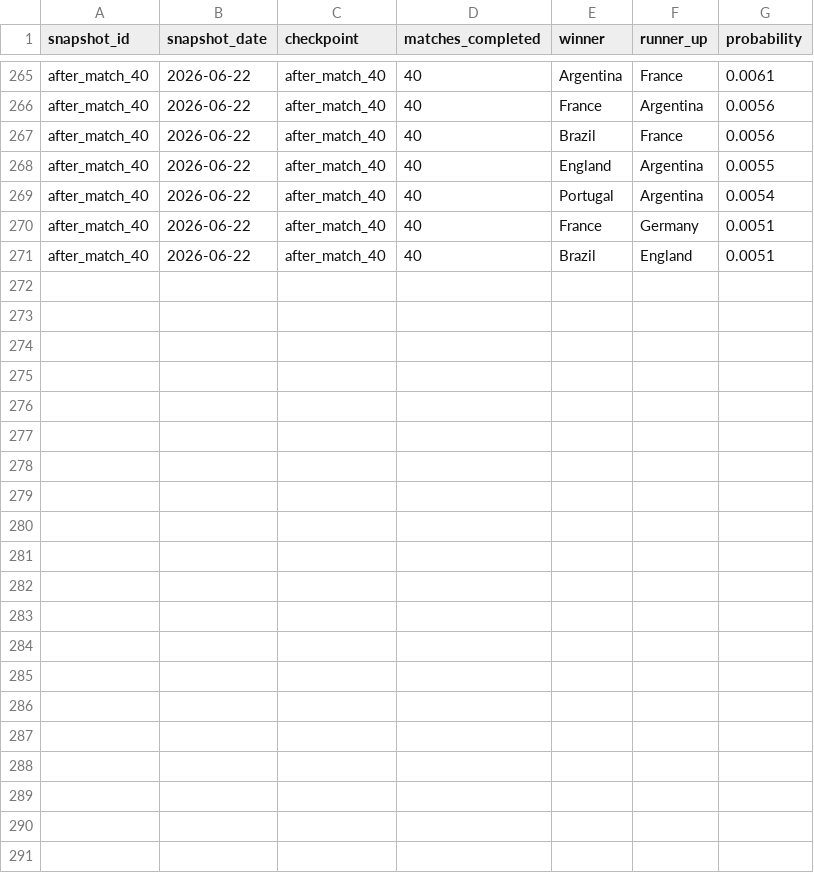
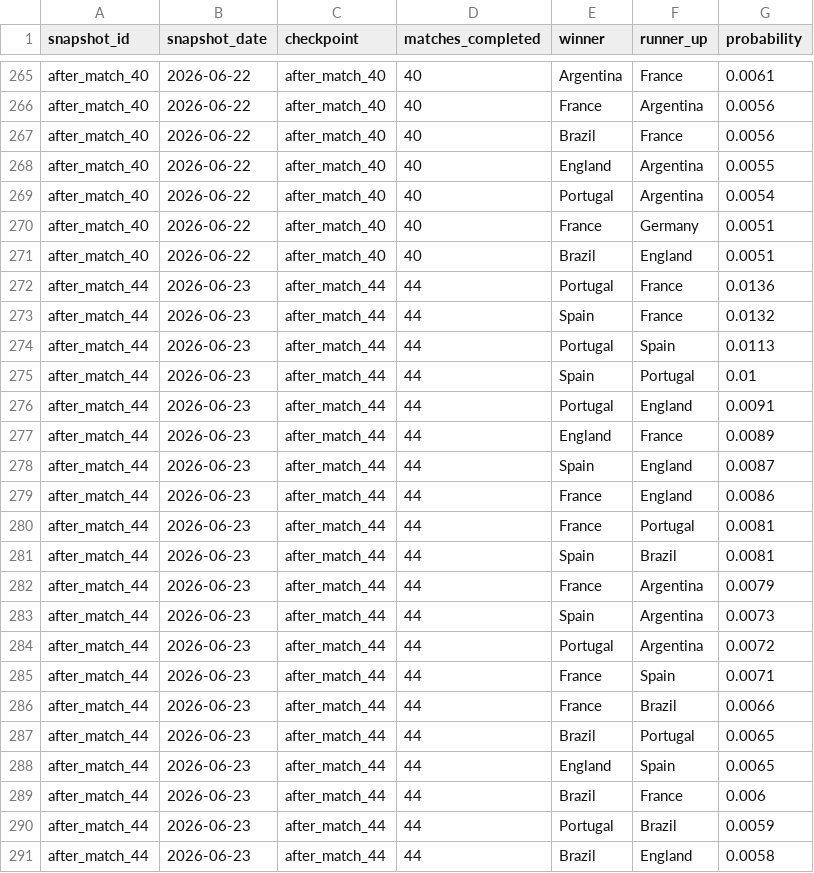
Before and after one commit to rfurno/worldcup2026, a CSV file: simulations/data/winner_runner_up_log.csv, drawn as a sheet; only a part is shown, gaps mark what is left out.

```diff
--- a/simulations/data/winner_runner_up_log.csv
+++ b/simulations/data/winner_runner_up_log.csv
@@ -271 +271,21 @@ after_match_40,2026-06-22,after_match_40,40,France,Germany,0.0051
 after_match_40,2026-06-22,after_match_40,40,Brazil,England,0.0051
+after_match_44,2026-06-23,after_match_44,44,Portugal,France,0.0136
+after_match_44,2026-06-23,after_match_44,44,Spain,France,0.0132
+after_match_44,2026-06-23,after_match_44,44,Portugal,Spain,0.0113
+after_match_44,2026-06-23,after_match_44,44,Spain,Portugal,0.01
+after_match_44,2026-06-23,after_match_44,44,Portugal,England,0.0091
+after_match_44,2026-06-23,after_match_44,44,England,France,0.0089
+after_match_44,2026-06-23,after_match_44,44,Spain,England,0.0087
+after_match_44,2026-06-23,after_match_44,44,France,England,0.0086
+after_match_44,2026-06-23,after_match_44,44,France,Portugal,0.0081
+after_match_44,2026-06-23,after_match_44,44,Spain,Brazil,0.0081
+after_match_44,2026-06-23,after_match_44,44,France,Argentina,0.0079
+after_match_44,2026-06-23,after_match_44,44,Spain,Argentina,0.0073
+after_match_44,2026-06-23,after_match_44,44,Portugal,Argentina,0.0072
+after_match_44,2026-06-23,after_match_44,44,France,Spain,0.0071
+after_match_44,2026-06-23,after_match_44,44,France,Brazil,0.0066
+after_match_44,2026-06-23,after_match_44,44,Brazil,Portugal,0.0065
+after_match_44,2026-06-23,after_match_44,44,England,Spain,0.0065
+after_match_44,2026-06-23,after_match_44,44,Brazil,France,0.006
+after_match_44,2026-06-23,after_match_44,44,Portugal,Brazil,0.0059
+after_match_44,2026-06-23,after_match_44,44,Brazil,England,0.0058
```
Also changed, not shown: simulations/data/match_event_scans.csv, simulations/data/match_events.csv, 9 other files.
